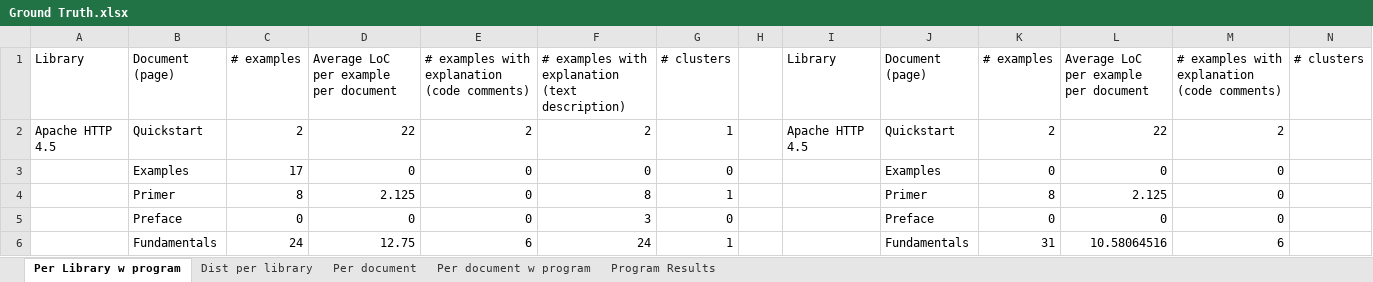
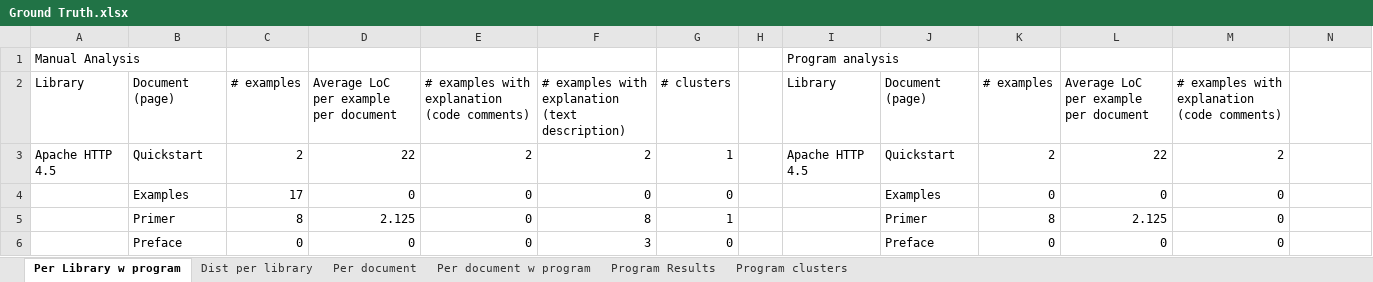
Before and after one commit to Hk-tang/DirectedStudies, an Excel workbook: Ground Truth.xlsx, sheet Per Library w program, drawn as a sheet; only a part is shown; the shorter side is filled out with more unchanged rows; values as stored, in another font and other column widths than the file's, no borders; addresses are those after the commit; the diff names each change by its address in the sheet, - before the commit and + after, or states it on an @@ line.

```diff
--- a/Ground Truth.xlsx (sheet Per Library w program)
+++ b/Ground Truth.xlsx (sheet Per Library w program)
+sheet tab: Program clusters
+row 1: Manual Analysis |  |  |  |  |  |  |  | Program analysis
-N2: # clusters
+N2: (empty)
```
Also changed, not shown: sheet Per document w program, charts or pictures, 8 other files.
